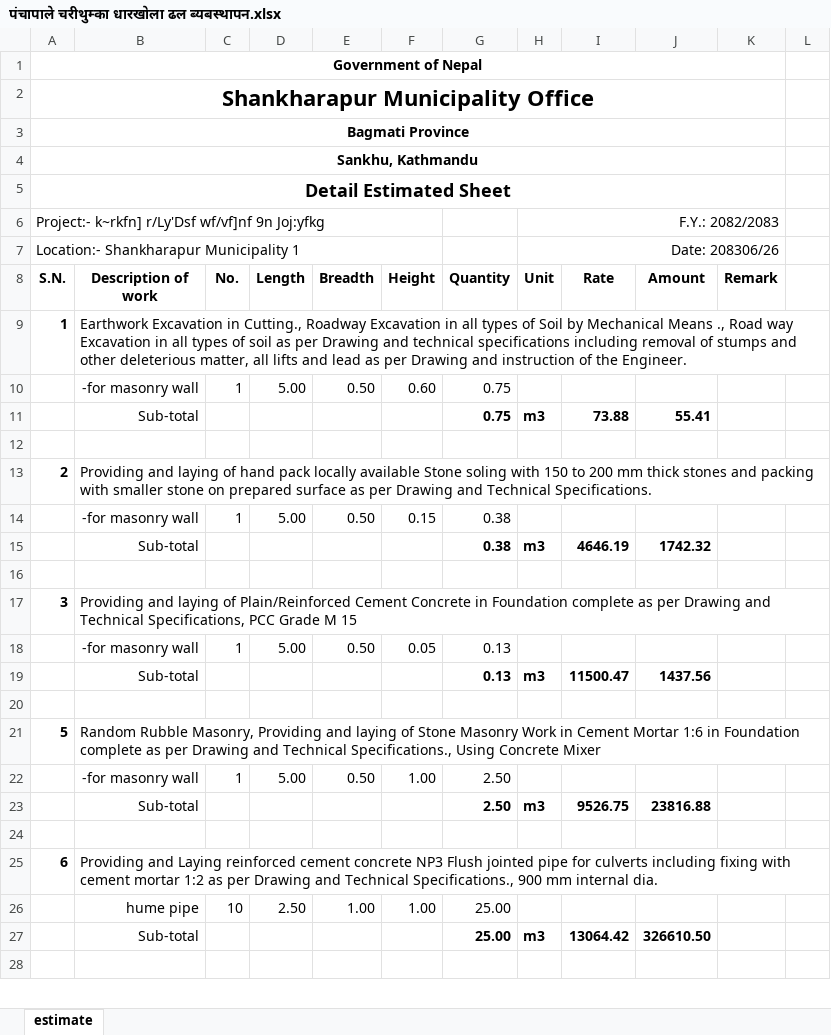
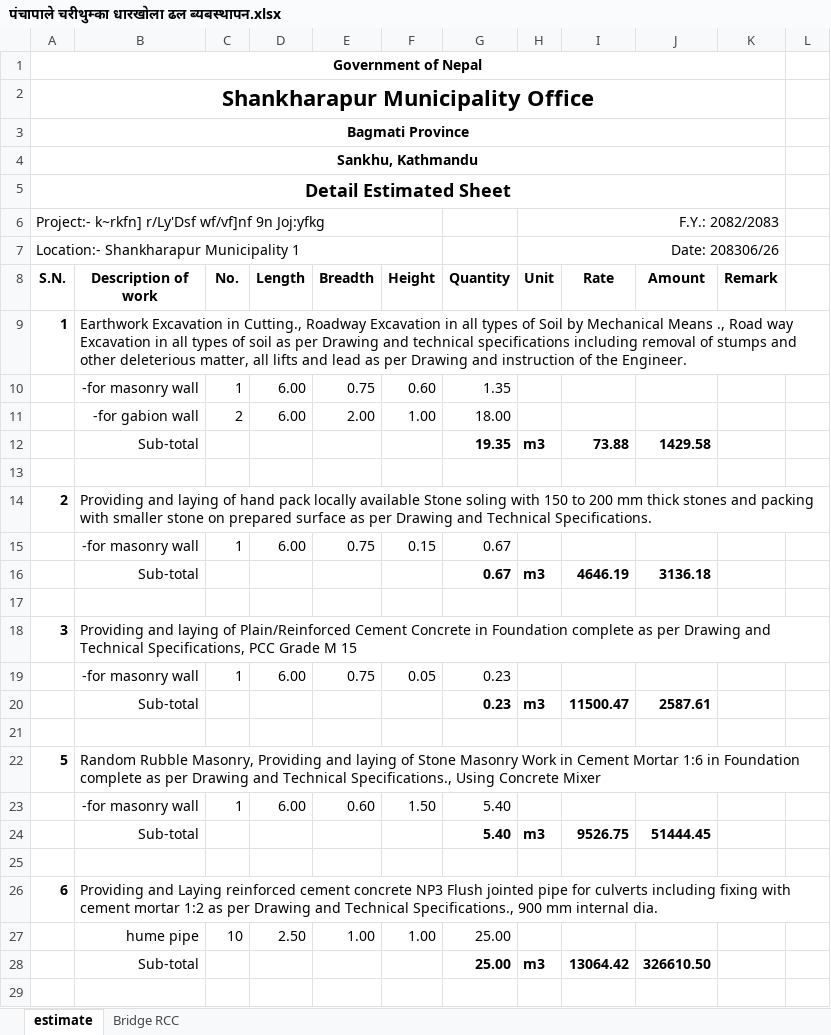
Before and after one commit to suwalcrystal/ward1, an Excel workbook: 2083_2084/estimate/budget maag estimate/पंचापाले चरीथुम्का धारखोला ढल ब्यबस्थापन/पंचापाले चरीथुम्का धारखोला ढल ब्यबस्थापन.xlsx, sheet estimate, drawn as a sheet; only a part is shown; values as stored, in another font and other column widths than the file's, no borders; removed rows and columns are numbered as before the commit, all else as after; the diff covers the shown part only; the diff names each change by its address in the sheet, - before the commit and + after, or states it on an @@ line.

Commit message:
chari thumka khola dhal byabasthapan estimate revised

```diff
--- a/2083_2084/estimate/budget maag estimate/पंचापाले चरीथुम्का धारखोला ढल ब्यबस्थापन/पंचापाले चरीथुम्का धारखोला ढल ब्यबस्थापन.xlsx (sheet estimate)
+++ b/2083_2084/estimate/budget maag estimate/पंचापाले चरीथुम्का धारखोला ढल ब्यबस्थापन/पंचापाले चरीथुम्का धारखोला ढल ब्यबस्थापन.xlsx (sheet estimate)
+sheet tab: Bridge RCC
-D10 (Length): 5.00
+D10 (Length): 6.00
-E10 (Breadth): 0.50
+E10 (Breadth): 0.75
-G10 (Quantity): 0.75
+G10 (Quantity): 1.35
+row 11:  | -for gabion wall | 2 | 6.00 | 2.00 | 1.00 | 18.00
-G12 (Quantity): 0.75
+G12 (Quantity): 19.35
-J12 (Amount): 55.41
+J12 (Amount): 1429.58
-D15 (Length): 5.00
+D15 (Length): 6.00
-E15 (Breadth): 0.50
+E15 (Breadth): 0.75
-G15:G16 (Quantity): 0.38
+G15:G16 (Quantity): 0.67
-J16 (Amount): 1742.32
+J16 (Amount): 3136.18
-D19 (Length): 5.00
+D19 (Length): 6.00
-E19 (Breadth): 0.50
+E19 (Breadth): 0.75
-G19:G20 (Quantity): 0.13
+G19:G20 (Quantity): 0.23
-J20 (Amount): 1437.56
+J20 (Amount): 2587.61
-row 22:  | -for masonry wall | 1 | 5.00 | 0.50 | 1.00 | 2.50
+row 23:  | -for masonry wall | 1 | 6.00 | 0.60 | 1.50 | 5.40
-G24 (Quantity): 2.50
+G24 (Quantity): 5.40
-J24 (Amount): 23816.88
+J24 (Amount): 51444.45
```
Also changed, not shown: 7 added rows, 3 removed rows and 2 edited cells elsewhere in this sheet, formulas that keep their value, hidden cells.
